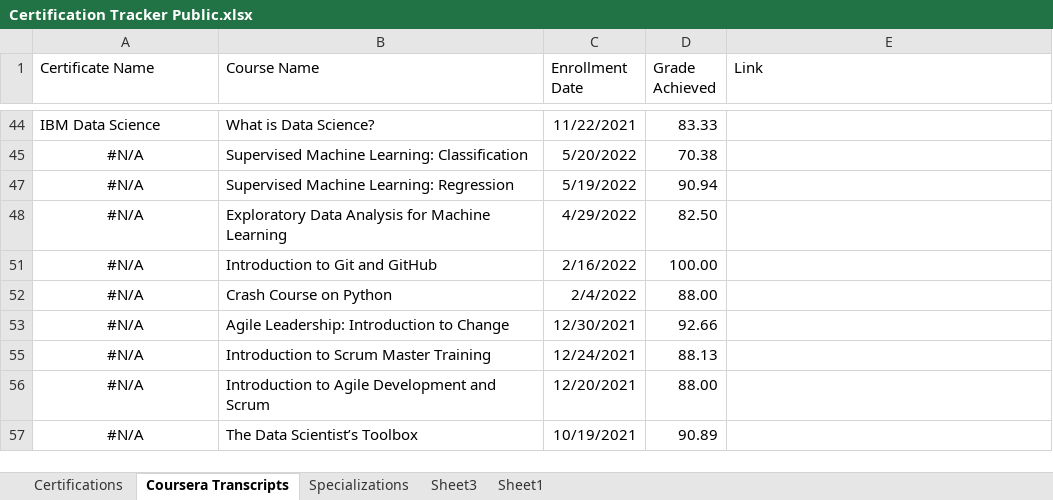
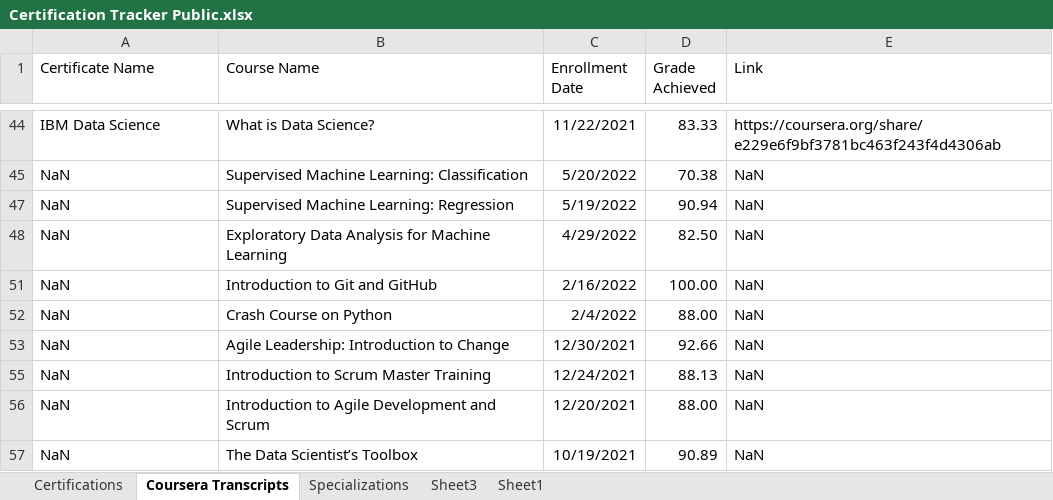
Before and after one commit to Cbhami/Coraline, an Excel workbook: ResumeProjects/Certification Tracker Public.xlsx, sheet Coursera Transcripts, drawn as a sheet; only a part is shown, gaps mark what is left out; values as stored, in another font and other column widths than the file's, no borders; table styles not drawn; the diff covers the shown part only; the diff names each change by its address in the sheet, - before the commit and + after, or states it on an @@ line.

```diff
--- a/ResumeProjects/Certification Tracker Public.xlsx (sheet Coursera Transcripts)
+++ b/ResumeProjects/Certification Tracker Public.xlsx (sheet Coursera Transcripts)
-E44 (Link): (empty)
+E44 (Link): https://coursera.org/share/e229e6f9bf3781bc463f243f4d4306ab
-A45 (Certificate Name): #N/A
+A45 (Certificate Name): NaN
-A45 alignment: center
+A45 alignment: left
-E45 (Link): (empty)
+E45 (Link): NaN
-A47:A48 (Certificate Name): #N/A
+A47:A48 (Certificate Name): NaN
-A47:A48 alignment: center
+A47:A48 alignment: left
-E47:E48 (Link): (empty)
+E47:E48 (Link): NaN
-A51:A53 (Certificate Name): #N/A
+A51:A53 (Certificate Name): NaN
-A51:A53 alignment: center
+A51:A53 alignment: left
-E51:E53 (Link): (empty)
+E51:E53 (Link): NaN
-A55:A57 (Certificate Name): #N/A
+A55:A57 (Certificate Name): NaN
-A55:A57 alignment: center
+A55:A57 alignment: left
-E55:E57 (Link): (empty)
+E55:E57 (Link): NaN
```
Also changed, not shown: 27 edited cells elsewhere in this sheet, formulas that keep their value, hidden cells, 1 other file.
